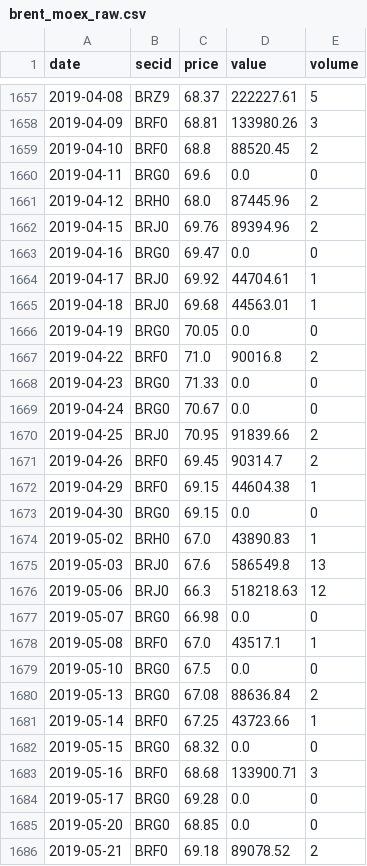
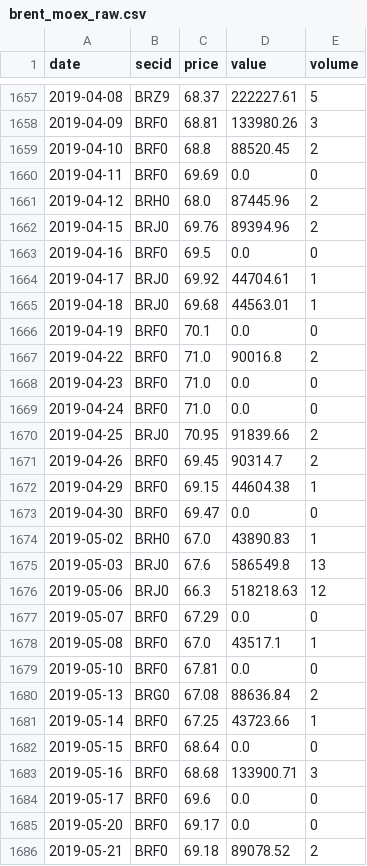
Before and after one commit to annagirfanova742/imoex-dashboard, a CSV file: data/brent_moex_raw.csv, drawn as a sheet; only a part is shown, gaps mark what is left out; the diff covers the shown part only.

```diff
--- a/data/brent_moex_raw.csv
+++ b/data/brent_moex_raw.csv
@@ -1659,12 +1659,12 @@ date,secid,price,value,volume
 2019-04-10,BRF0,68.8,88520.45,2
-2019-04-11,BRG0,69.6,0.0,0
+2019-04-11,BRF0,69.69,0.0,0
 2019-04-12,BRH0,68.0,87445.96,2
 2019-04-15,BRJ0,69.76,89394.96,2
-2019-04-16,BRG0,69.47,0.0,0
+2019-04-16,BRF0,69.5,0.0,0
 2019-04-17,BRJ0,69.92,44704.61,1
 2019-04-18,BRJ0,69.68,44563.01,1
-2019-04-19,BRG0,70.05,0.0,0
+2019-04-19,BRF0,70.1,0.0,0
 2019-04-22,BRF0,71.0,90016.8,2
-2019-04-23,BRG0,71.33,0.0,0
-2019-04-24,BRG0,70.67,0.0,0
+2019-04-23,BRF0,71.0,0.0,0
+2019-04-24,BRF0,71.0,0.0,0
 2019-04-25,BRJ0,70.95,91839.66,2
@@ -1672,3 +1672,3 @@ date,secid,price,value,volume
 2019-04-29,BRF0,69.15,44604.38,1
-2019-04-30,BRG0,69.15,0.0,0
+2019-04-30,BRF0,69.47,0.0,0
 2019-05-02,BRH0,67.0,43890.83,1
@@ -1676,11 +1676,11 @@ date,secid,price,value,volume
 2019-05-06,BRJ0,66.3,518218.63,12
-2019-05-07,BRG0,66.98,0.0,0
+2019-05-07,BRF0,67.29,0.0,0
 2019-05-08,BRF0,67.0,43517.1,1
-2019-05-10,BRG0,67.5,0.0,0
+2019-05-10,BRF0,67.81,0.0,0
 2019-05-13,BRG0,67.08,88636.84,2
 2019-05-14,BRF0,67.25,43723.66,1
-2019-05-15,BRG0,68.32,0.0,0
+2019-05-15,BRF0,68.64,0.0,0
 2019-05-16,BRF0,68.68,133900.71,3
-2019-05-17,BRG0,69.28,0.0,0
-2019-05-20,BRG0,68.85,0.0,0
+2019-05-17,BRF0,69.6,0.0,0
+2019-05-20,BRF0,69.17,0.0,0
 2019-05-21,BRF0,69.18,89078.52,2
```
Also changed, not shown: 1 added row and 124 edited cells elsewhere in this file, data/brent_daily.csv, data/cnyrub_moex.csv, 3 other files.
